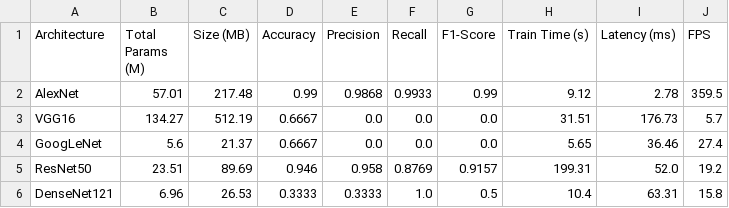
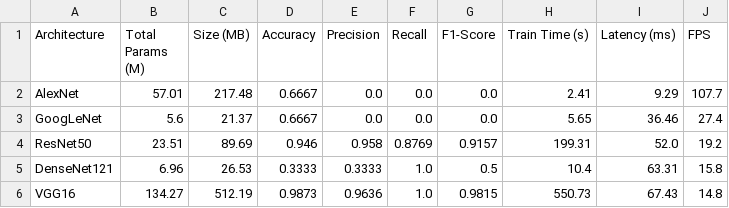
Before and after one commit to JAY-cloudbuster/Computer_vision_sem_7, a CSV file: results/cnn_comparison_results.csv, drawn as a sheet.

```diff
--- a/results/cnn_comparison_results.csv
+++ b/results/cnn_comparison_results.csv
@@ -1,4 +1,3 @@
 Architecture,Total Params (M),Size (MB),Accuracy,Precision,Recall,F1-Score,Train Time (s),Latency (ms),FPS
-AlexNet,57.01,217.48,0.99,0.9868,0.9933,0.99,9.12,2.78,359.5
-VGG16,134.27,512.19,0.6667,0.0,0.0,0.0,31.51,176.73,5.7
+AlexNet,57.01,217.48,0.6667,0.0,0.0,0.0,2.41,9.29,107.7
 GoogLeNet,5.6,21.37,0.6667,0.0,0.0,0.0,5.65,36.46,27.4
@@ -6 +5,2 @@ ResNet50,23.51,89.69,0.946,0.958,0.8769,0.9157,199.31,52.0,19.2
 DenseNet121,6.96,26.53,0.3333,0.3333,1.0,0.5,10.4,63.31,15.8
+VGG16,134.27,512.19,0.9873,0.9636,1.0,0.9815,550.73,67.43,14.8
```
Also changed, not shown: results/reader_comparison_results.csv, 42 other files.
